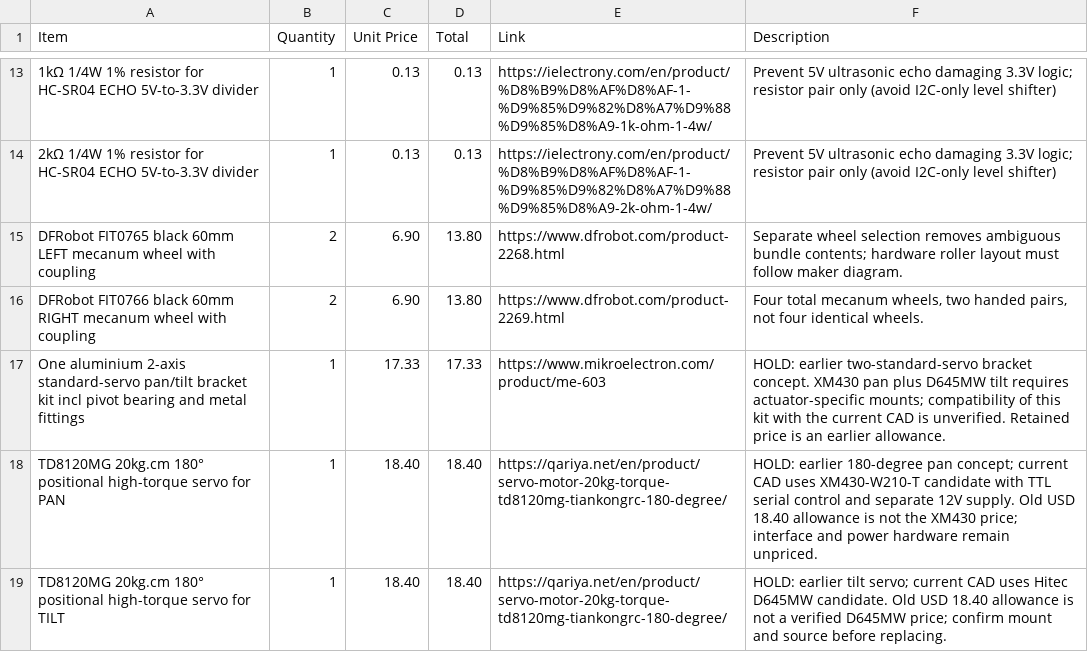
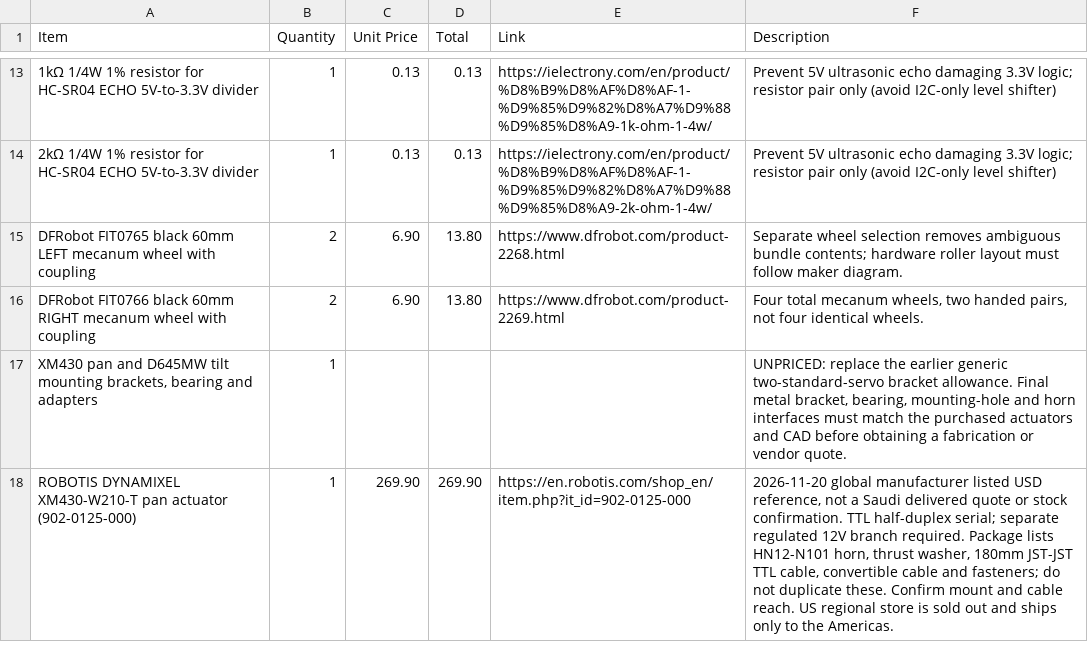
Before and after one commit to Umair-Coder124/RoverBuddy-X1-verified, a CSV file: bom.csv, drawn as a sheet; only a part is shown, gaps mark what is left out; removed rows and columns are numbered as before the commit, all else as after; the diff covers the shown part only; the diff names each change by its address in the sheet, - before the commit and + after, or states it on an @@ line.

Commit message:
Reconcile pan tilt sourcing, included hardware and provisional BOM total

```diff
--- a/bom.csv
+++ b/bom.csv
-row 17: One aluminium 2-axis standard-servo pan/tilt bracket kit incl pivot bearing and metal fittings | 1 | 17.33 | 17.33 | https://www.mikroelectron.com/product/me-603 | HOLD: earlier two-standard-servo bracket concept. XM430 pan plus D645MW tilt requires actuator-specific mounts; compatibility of this kit with the current CAD is unverified. Retained price is an earlier allowance.
-row 18: TD8120MG 20kg.cm 180° positional high-torque servo for PAN | 1 | 18.40 | 18.40 | https://qariya.net/en/product/servo-motor-20kg-torque-td8120mg-tiankongrc-180-degree/ | HOLD: earlier 180-degree pan concept; current CAD uses XM430-W210-T candidate with TTL serial control and separate 12V supply. Old USD 18.40 allowance is not the XM430 price; interface and power hardware remain unpriced.
-row 19: TD8120MG 20kg.cm 180° positional high-torque servo for TILT | 1 | 18.40 | 18.40 | https://qariya.net/en/product/servo-motor-20kg-torque-td8120mg-tiankongrc-180-degree/ | HOLD: earlier tilt servo; current CAD uses Hitec D645MW candidate. Old USD 18.40 allowance is not a verified D645MW price; confirm mount and source before replacing.
+row 17: XM430 pan and D645MW tilt mounting brackets, bearing and adapters | 1 |  |  |  | UNPRICED: replace the earlier generic two-standard-servo bracket allowance. Final metal bracket, bearing, mounting-hole and horn interfaces must match the purchased actuators and CAD before obtaining a fabrication or vendor quote.
+row 18: ROBOTIS DYNAMIXEL XM430-W210-T pan actuator (902-0125-000) | 1 | 269.90 | 269.90 | https://en.robotis.com/shop_en/item.php?it_id=902-0125-000 | 2026-11-20 global manufacturer listed USD reference, not a Saudi delivered quote or stock confirmation. TTL half-duplex serial; separate regulated 12V branch required. Package lists HN12-N101 horn, thrust washer, 180mm JST-JST TTL cable, convertible cable and fasteners; do not duplicate these. Confirm mount and cable reach. US regional store is sold out and ships only to the Americas.
```
Also changed, not shown: 8 added rows, 2 removed rows and 4 edited cells elsewhere in this file, 3 other files.
